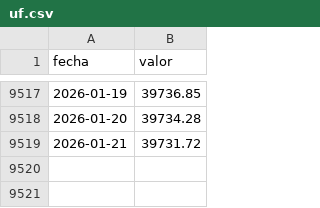
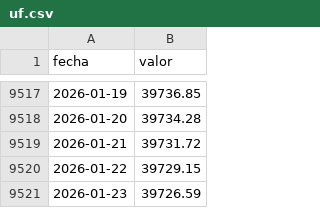
Before and after one commit to jbkunst/indicadores-financieros, a CSV file: data/uf.csv, drawn as a sheet; only a part is shown, gaps mark what is left out.

```diff
--- a/data/uf.csv
+++ b/data/uf.csv
@@ -9519 +9519,3 @@ fecha,valor
 2026-01-21,39731.72
+2026-01-22,39729.15
+2026-01-23,39726.59
```
Also changed, not shown: data/tcn.csv, data/tpm.csv, 1 other file.
